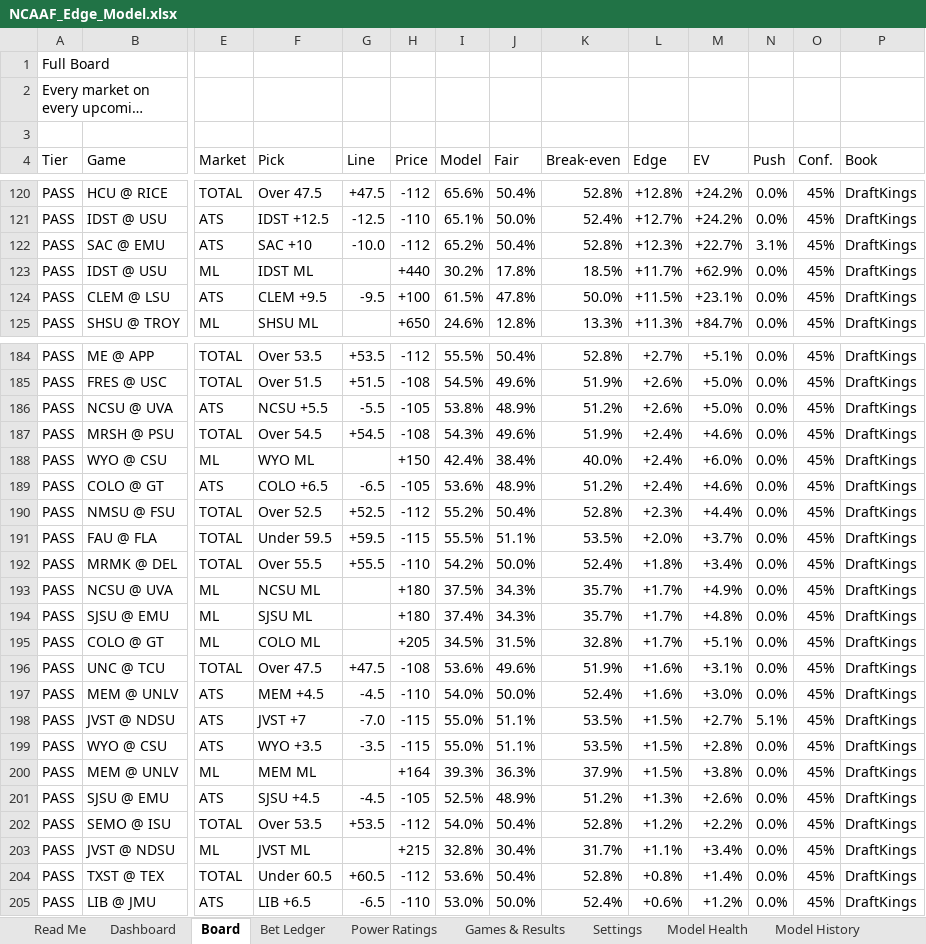
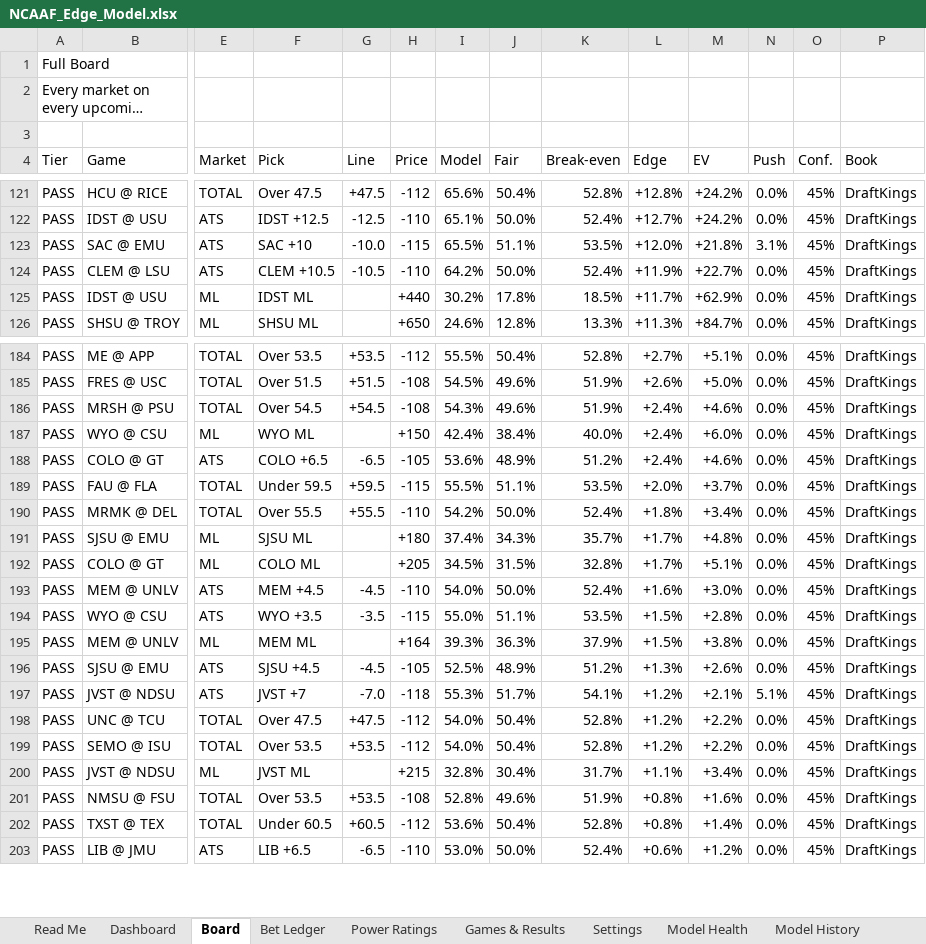
Before and after one commit to CHILLYCHILLY14/ncaaf-edge, an Excel workbook: NCAAF_Edge_Model.xlsx, sheet Board, drawn as a sheet; only a part is shown, gaps mark what is left out; long unchanged cells end in …; values as stored, in another font and other column widths than the file's, no cell formats; table styles not drawn; removed rows and columns are numbered as before the commit, all else as after; rows hold the shown columns only; the diff covers the shown part only; the diff names each change by its address in the sheet, - before the commit and + after, or states it on an @@ line.

```diff
--- a/NCAAF_Edge_Model.xlsx (sheet Board)
+++ b/NCAAF_Edge_Model.xlsx (sheet Board)
-H123 (Price): -112
+H123 (Price): -115
-I123 (Model): 65.2%
+I123 (Model): 65.5%
-J123 (Fair): 50.4%
+J123 (Fair): 51.1%
-K123 (Break-even): 52.8%
+K123 (Break-even): 53.5%
-L123 (Edge): +12.3%
+L123 (Edge): +12.0%
-M123 (EV): +22.7%
+M123 (EV): +21.8%
+row 124: PASS | CLEM @ LSU | ATS | CLEM +10.5 | -10.5 | -110 | 64.2% | 50.0% | 52.4% | +11.9% | +22.7% | 0.0% | 45% | DraftKings
-row 124: PASS | CLEM @ LSU | ATS | CLEM +9.5 | -9.5 | +100 | 61.5% | 47.8% | 50.0% | +11.5% | +23.1% | 0.0% | 45% | DraftKings
-row 186: PASS | NCSU @ UVA | ATS | NCSU +5.5 | -5.5 | -105 | 53.8% | 48.9% | 51.2% | +2.6% | +5.0% | 0.0% | 45% | DraftKings
-row 190: PASS | NMSU @ FSU | TOTAL | Over 52.5 | +52.5 | -112 | 55.2% | 50.4% | 52.8% | +2.3% | +4.4% | 0.0% | 45% | DraftKings
-row 193: PASS | NCSU @ UVA | ML | NCSU ML |  | +180 | 37.5% | 34.3% | 35.7% | +1.7% | +4.9% | 0.0% | 45% | DraftKings
-row 196: PASS | UNC @ TCU | TOTAL | Over 47.5 | +47.5 | -108 | 53.6% | 49.6% | 51.9% | +1.6% | +3.1% | 0.0% | 45% | DraftKings
-row 198: PASS | JVST @ NDSU | ATS | JVST +7 | -7.0 | -115 | 55.0% | 51.1% | 53.5% | +1.5% | +2.7% | 5.1% | 45% | DraftKings
+row 197: PASS | JVST @ NDSU | ATS | JVST +7 | -7.0 | -118 | 55.3% | 51.7% | 54.1% | +1.2% | +2.1% | 5.1% | 45% | DraftKings
+row 198: PASS | UNC @ TCU | TOTAL | Over 47.5 | +47.5 | -112 | 54.0% | 50.4% | 52.8% | +1.2% | +2.2% | 0.0% | 45% | DraftKings
+row 201: PASS | NMSU @ FSU | TOTAL | Over 53.5 | +53.5 | -108 | 52.8% | 49.6% | 51.9% | +0.8% | +1.6% | 0.0% | 45% | DraftKings
```
Also changed, not shown: 32 added rows, 32 removed rows and 43 edited cells elsewhere in this sheet, sheet Bet Ledger, sheet Dashboard, sheet Games & Results, sheet Read Me, cell formats, 9 other files.
